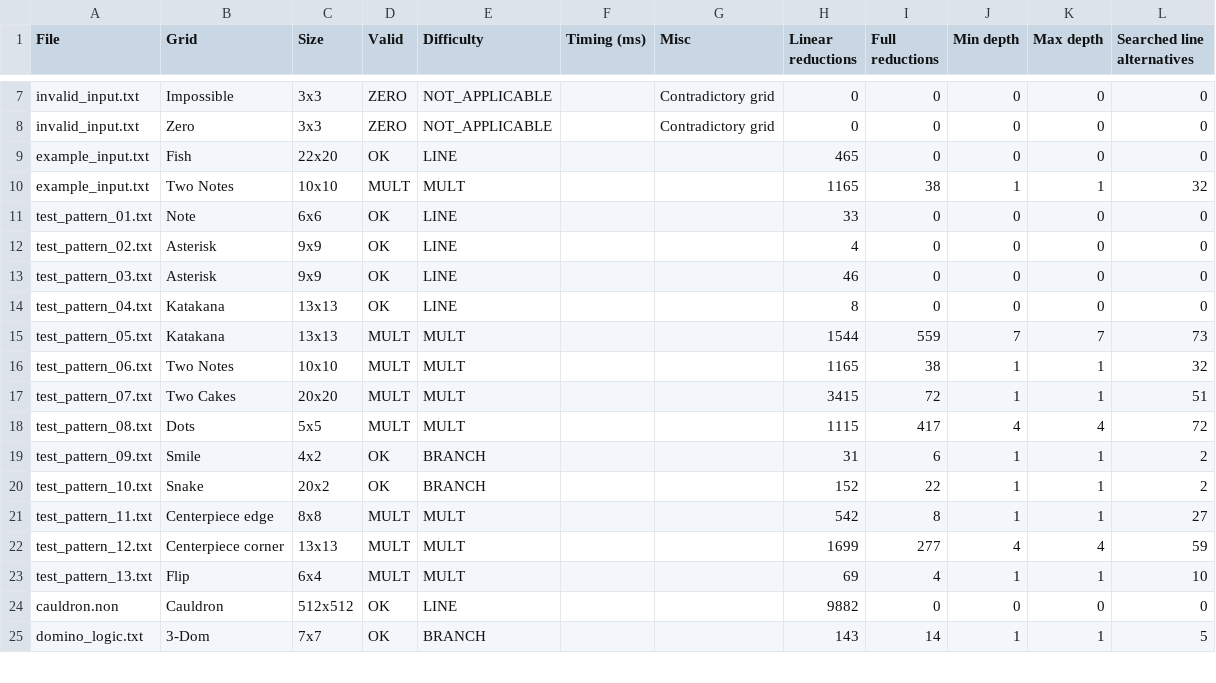
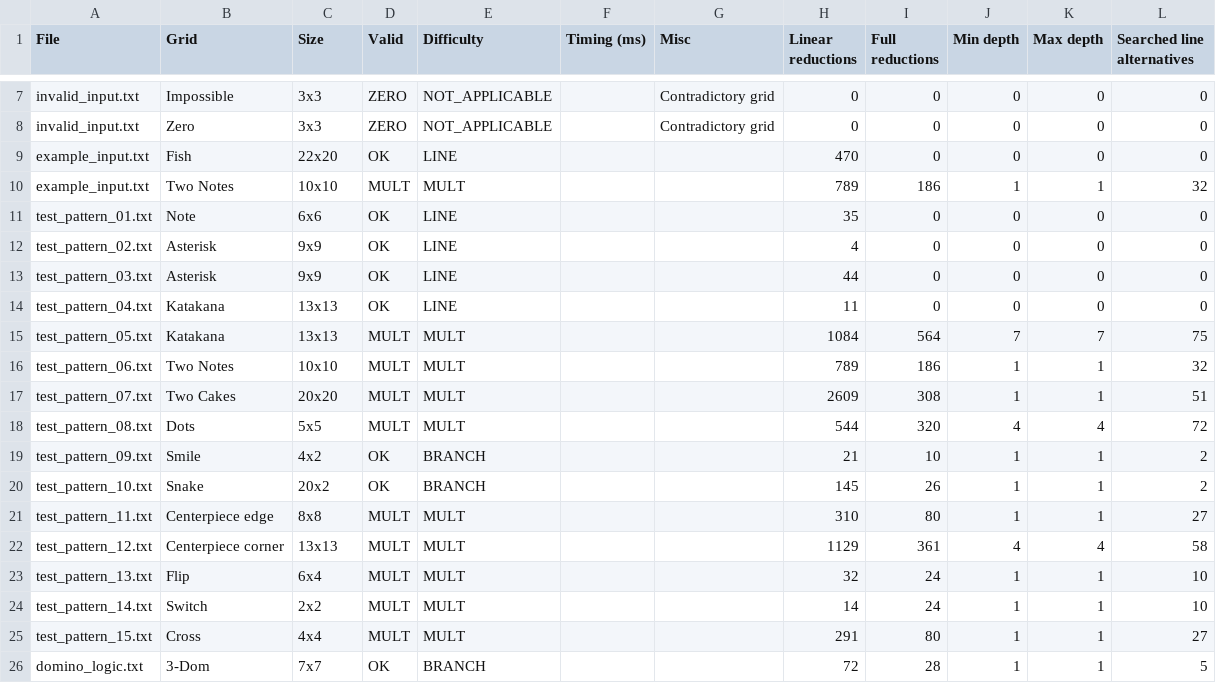
Before and after one commit to pierre-dejoue/picross-solver, a CSV file: outputs/validation.csv, drawn as a sheet; only a part is shown, gaps mark what is left out; the diff covers the shown part only.

```diff
--- a/outputs/validation.csv
+++ b/outputs/validation.csv
@@ -8,18 +8,19 @@ invalid_input.txt,Impossible,3x3,ZERO,NOT_APPLICABLE,,"Contradictory grid",0,0,0
 invalid_input.txt,Zero,3x3,ZERO,NOT_APPLICABLE,,"Contradictory grid",0,0,0,0,0
-example_input.txt,Fish,22x20,OK,LINE,,,465,0,0,0,0
-example_input.txt,Two Notes,10x10,MULT,MULT,,,1165,38,1,1,32
-test_pattern_01.txt,Note,6x6,OK,LINE,,,33,0,0,0,0
+example_input.txt,Fish,22x20,OK,LINE,,,470,0,0,0,0
+example_input.txt,Two Notes,10x10,MULT,MULT,,,789,186,1,1,32
+test_pattern_01.txt,Note,6x6,OK,LINE,,,35,0,0,0,0
 test_pattern_02.txt,Asterisk,9x9,OK,LINE,,,4,0,0,0,0
-test_pattern_03.txt,Asterisk,9x9,OK,LINE,,,46,0,0,0,0
-test_pattern_04.txt,Katakana,13x13,OK,LINE,,,8,0,0,0,0
-test_pattern_05.txt,Katakana,13x13,MULT,MULT,,,1544,559,7,7,73
-test_pattern_06.txt,Two Notes,10x10,MULT,MULT,,,1165,38,1,1,32
-test_pattern_07.txt,Two Cakes,20x20,MULT,MULT,,,3415,72,1,1,51
-test_pattern_08.txt,Dots,5x5,MULT,MULT,,,1115,417,4,4,72
-test_pattern_09.txt,Smile,4x2,OK,BRANCH,,,31,6,1,1,2
-test_pattern_10.txt,Snake,20x2,OK,BRANCH,,,152,22,1,1,2
-test_pattern_11.txt,Centerpiece edge,8x8,MULT,MULT,,,542,8,1,1,27
-test_pattern_12.txt,Centerpiece corner,13x13,MULT,MULT,,,1699,277,4,4,59
-test_pattern_13.txt,Flip,6x4,MULT,MULT,,,69,4,1,1,10
-cauldron.non,Cauldron,512x512,OK,LINE,,,9882,0,0,0,0
-domino_logic.txt,3-Dom,7x7,OK,BRANCH,,,143,14,1,1,5
+test_pattern_03.txt,Asterisk,9x9,OK,LINE,,,44,0,0,0,0
+test_pattern_04.txt,Katakana,13x13,OK,LINE,,,11,0,0,0,0
+test_pattern_05.txt,Katakana,13x13,MULT,MULT,,,1084,564,7,7,75
+test_pattern_06.txt,Two Notes,10x10,MULT,MULT,,,789,186,1,1,32
+test_pattern_07.txt,Two Cakes,20x20,MULT,MULT,,,2609,308,1,1,51
+test_pattern_08.txt,Dots,5x5,MULT,MULT,,,544,320,4,4,72
+test_pattern_09.txt,Smile,4x2,OK,BRANCH,,,21,10,1,1,2
+test_pattern_10.txt,Snake,20x2,OK,BRANCH,,,145,26,1,1,2
+test_pattern_11.txt,Centerpiece edge,8x8,MULT,MULT,,,310,80,1,1,27
+test_pattern_12.txt,Centerpiece corner,13x13,MULT,MULT,,,1129,361,4,4,58
+test_pattern_13.txt,Flip,6x4,MULT,MULT,,,32,24,1,1,10
+test_pattern_14.txt,Switch,2x2,MULT,MULT,,,14,24,1,1,10
+test_pattern_15.txt,Cross,4x4,MULT,MULT,,,291,80,1,1,27
+domino_logic.txt,3-Dom,7x7,OK,BRANCH,,,72,28,1,1,5
```
Also changed, not shown: 16 edited cells elsewhere in this file, 46 other files.
